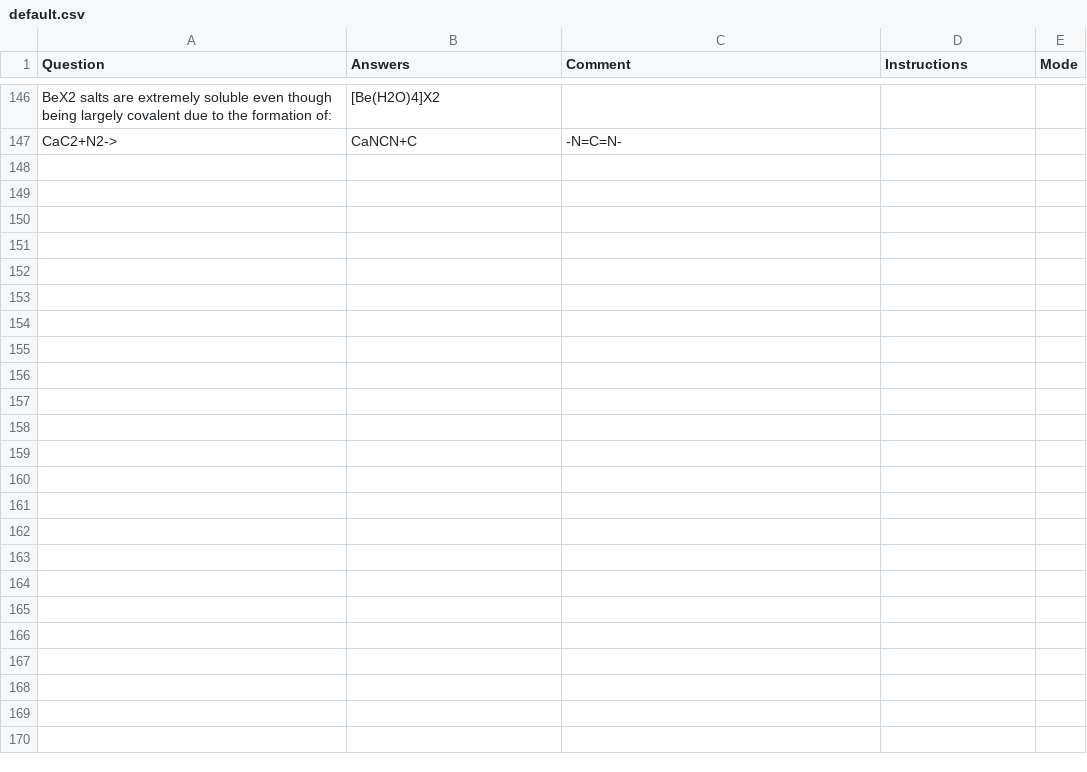
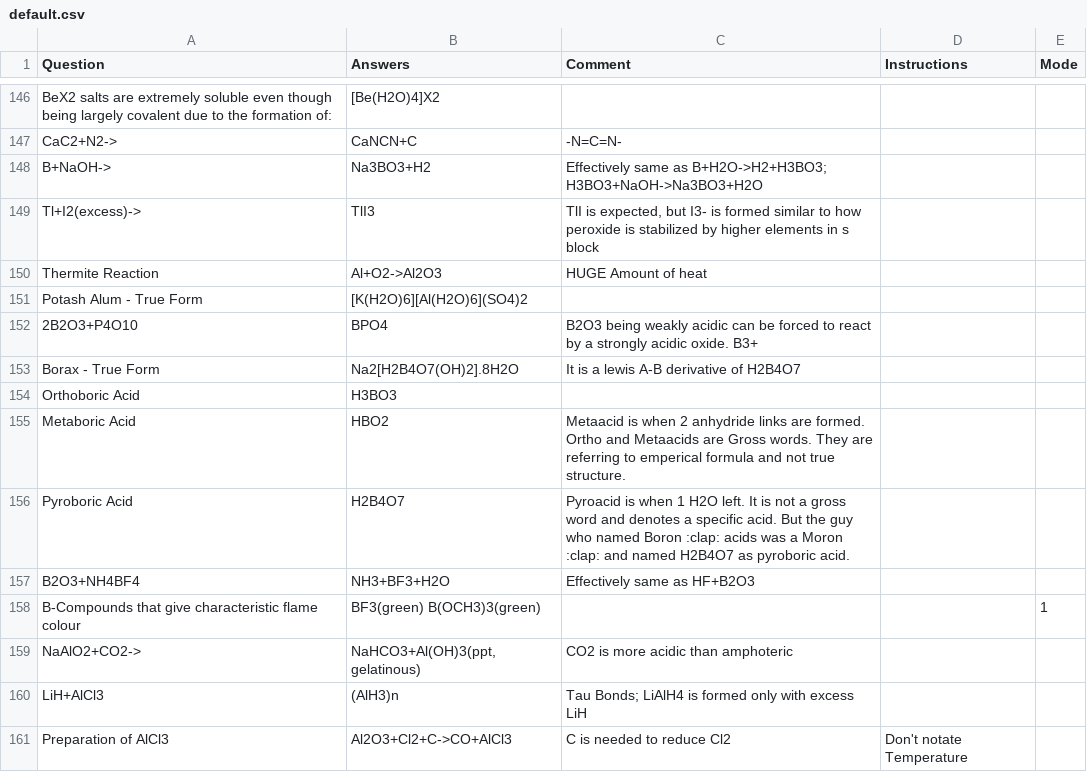
Before and after one commit to RishiNandha/Kossel, a CSV file: default.csv, drawn as a sheet; only a part is shown, gaps mark what is left out; the diff covers the shown part only.

```diff
--- a/default.csv
+++ b/default.csv
@@ -147 +147,15 @@ BeX2 salts are extremely soluble even though being largely covalent due to the f
 CaC2+N2->,CaNCN+C,-N=C=N-,,
+B+NaOH->,Na3BO3+H2,Effectively same as B+H2O->H2+H3BO3; H3BO3+NaOH->Na3BO3+H2O,,
+Tl+I2(excess)->,TlI3,"TlI is expected, but I3- is formed similar to how peroxide is stabilized by higher elements in s block",,
+Thermite Reaction,Al+O2->Al2O3,HUGE Amount of heat,,
+Potash Alum - True Form,[K(H2O)6][Al(H2O)6](SO4)2,,,
+2B2O3+P4O10,BPO4,B2O3 being weakly acidic can be forced to react by a strongly acidic oxide. B3+,,
+Borax - True Form,Na2[H2B4O7(OH)2].8H2O,It is a lewis A-B derivative of H2B4O7,,
+Orthoboric Acid,H3BO3,,,
+Metaboric Acid,HBO2,Metaacid is when 2 anhydride links are formed. Ortho and Metaacids are Gross words. They are referring to emperical formula and not true structure.,,
+Pyroboric Acid,H2B4O7,Pyroacid is when 1 H2O left. It is not a gross word and denotes a specific acid. But the guy who named Boron :clap: acids was a Moron :clap: and named H2B4O7 as pyroboric acid.,,
+B2O3+NH4BF4,NH3+BF3+H2O,Effectively same as HF+B2O3,,
+B-Compounds that give characteristic flame colour,BF3(green) B(OCH3)3(green),,,1
+NaAlO2+CO2->,"NaHCO3+Al(OH)3(ppt,gelatinous)",CO2 is more acidic than amphoteric,,
+LiH+AlCl3,(AlH3)n,Tau Bonds; LiAlH4 is formed only with excess LiH,,
+Preparation of AlCl3,Al2O3+Cl2+C->CO+AlCl3,C is needed to reduce Cl2,Don't notate Temperature,
```
Also changed, not shown: 13 added rows and 1 edited cell elsewhere in this file, 2 other files.
